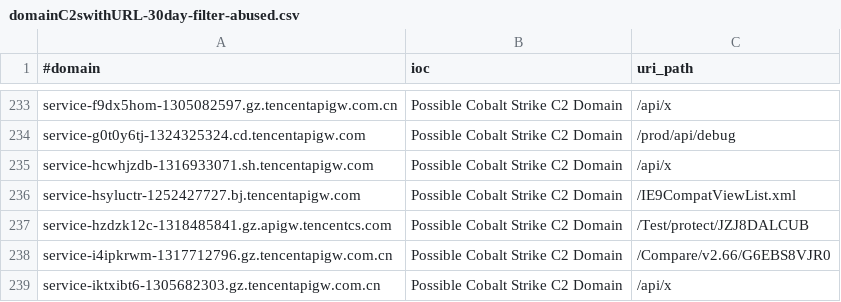
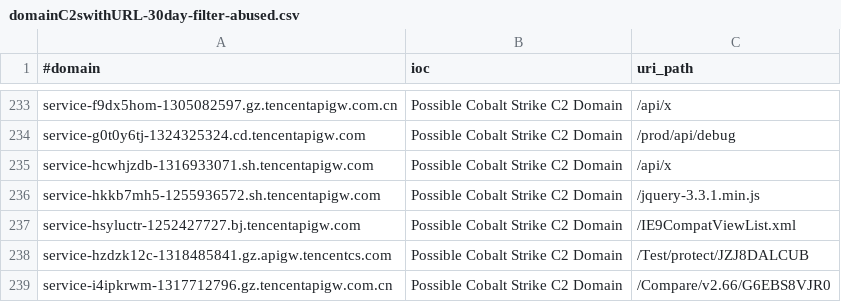
Before and after one commit to VictorCuralea/public-threat-intel-feeds, a CSV file: rawdata/c2intelfeeds/domainC2swithURL-30day-filter-abused.csv, drawn as a sheet; only a part is shown, gaps mark what is left out; the shorter side is filled out with more unchanged rows.

```diff
--- a/rawdata/c2intelfeeds/domainC2swithURL-30day-filter-abused.csv
+++ b/rawdata/c2intelfeeds/domainC2swithURL-30day-filter-abused.csv
@@ -235,2 +235,3 @@ service-g0t0y6tj-1324325324.cd.tencentapigw.com,Possible Cobalt Strike C2 Domain
 service-hcwhjzdb-1316933071.sh.tencentapigw.com,Possible Cobalt Strike C2 Domain,/api/x
+service-hkkb7mh5-1255936572.sh.tencentapigw.com,Possible Cobalt Strike C2 Domain,/jquery-3.3.1.min.js
 service-hsyluctr-1252427727.bj.tencentapigw.com,Possible Cobalt Strike C2 Domain,/IE9CompatViewList.xml
```
Also changed, not shown: rawdata/c2intelfeeds/IPC2s-30day.csv, rawdata/c2intelfeeds/domainC2s-30day-filter-abused.csv, 28 other files.
